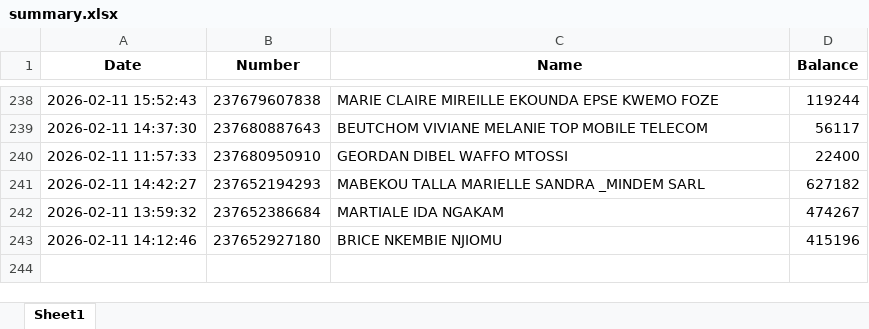
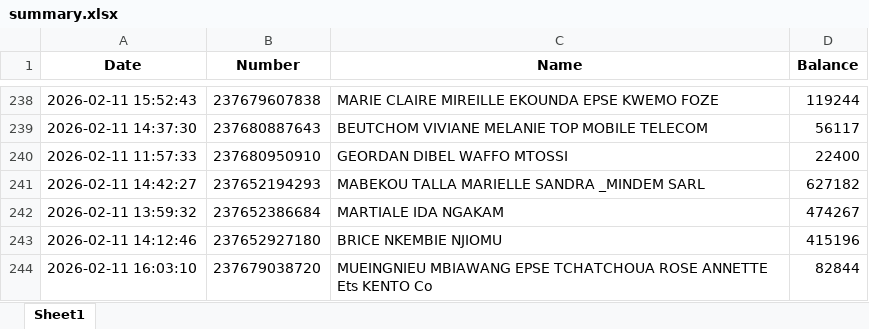
Before and after one commit to susanobi94-beep/stock-mfs-dashboard, an Excel workbook: summary.xlsx, sheet Sheet1, drawn as a sheet; only a part is shown, gaps mark what is left out; values as stored, in another font and other column widths than the file's, no borders; the diff names each change by its address in the sheet, - before the commit and + after, or states it on an @@ line.

```diff
--- a/summary.xlsx (sheet Sheet1)
+++ b/summary.xlsx (sheet Sheet1)
+row 244: 2026-02-11 16:03:10 | 237679038720 | MUEINGNIEU MBIAWANG EPSE TCHATCHOUA ROSE ANNETTE Ets KENTO Co | 82844
```
Also changed, not shown: reconciliation.xlsx, 2 other files.
